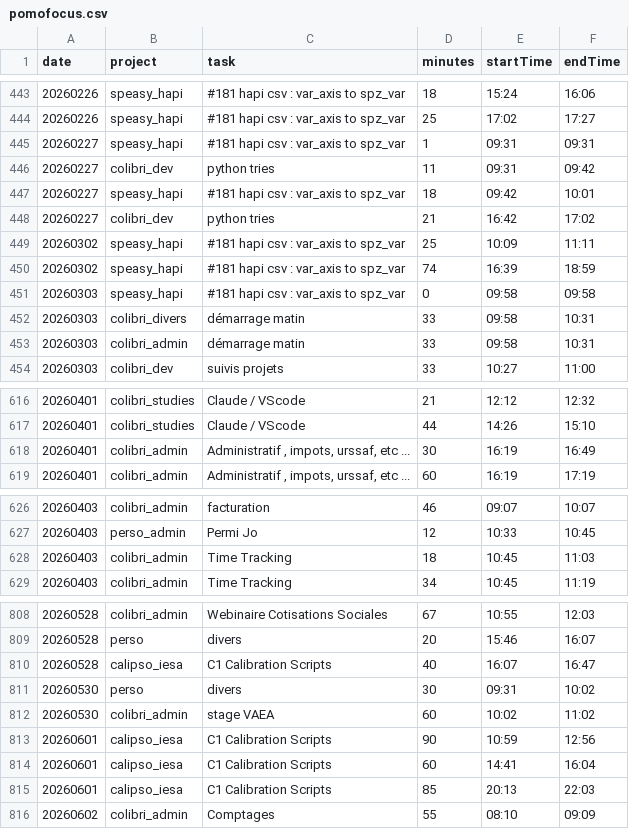
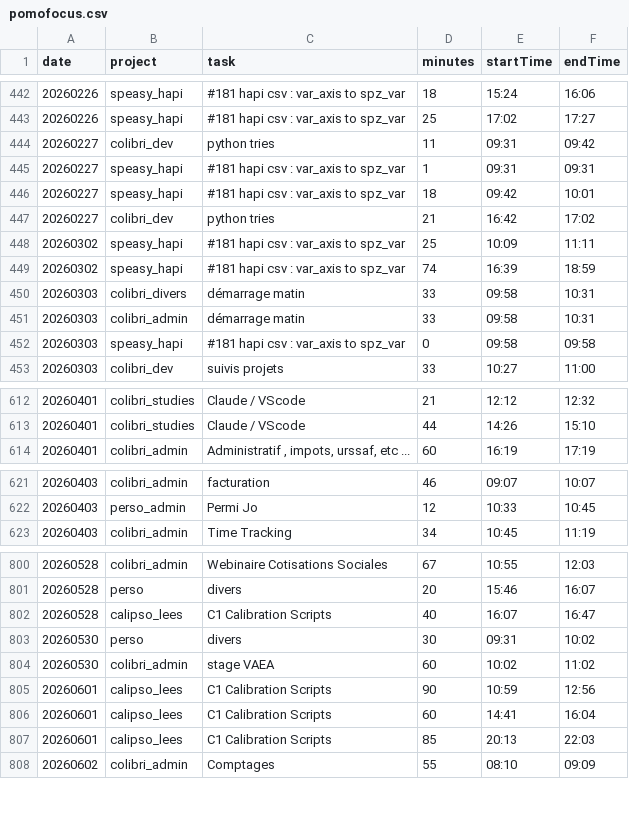
Before and after one commit to RichardHitier/projects-time-extractor, a CSV file: DATA/pomofocus.csv, drawn as a sheet; only a part is shown, gaps mark what is left out; the diff covers the shown part only.

Commit message:
data: rename calipso_iesa → calipso_lees, remove duplicate stubs

```diff
--- a/DATA/pomofocus.csv
+++ b/DATA/pomofocus.csv
@@ -444,4 +443,4 @@ date,project,task,minutes,startTime,endTime
 20260226,speasy_hapi,#181 hapi csv : var_axis to spz_var,25,17:02,17:27
+20260227,colibri_dev,python tries,11,09:31,09:42
 20260227,speasy_hapi,#181 hapi csv : var_axis to spz_var,1,09:31,09:31
-20260227,colibri_dev,python tries,11,09:31,09:42
 20260227,speasy_hapi,#181 hapi csv : var_axis to spz_var,18,09:42,10:01
@@ -450,5 +449,5 @@ date,project,task,minutes,startTime,endTime
 20260302,speasy_hapi,#181 hapi csv : var_axis to spz_var,74,16:39,18:59
-20260303,speasy_hapi,#181 hapi csv : var_axis to spz_var,0,09:58,09:58
 20260303,colibri_divers,démarrage matin,33,09:58,10:31
 20260303,colibri_admin,démarrage matin,33,09:58,10:31
+20260303,speasy_hapi,#181 hapi csv : var_axis to spz_var,0,09:58,09:58
 20260303,colibri_dev,suivis projets,33,10:27,11:00
@@ -617,3 +613,2 @@ date,project,task,minutes,startTime,endTime
 20260401,colibri_studies,Claude / VScode,44,14:26,15:10
-20260401,colibri_admin,"Administratif , impots, urssaf, etc ...",30,16:19,16:49
 20260401,colibri_admin,"Administratif , impots, urssaf, etc ...",60,16:19,17:19
@@ -627,3 +622,2 @@ date,project,task,minutes,startTime,endTime
 20260403,perso_admin,Permi Jo,12,10:33,10:45
-20260403,colibri_admin,Time Tracking,18,10:45,11:03
 20260403,colibri_admin,Time Tracking,34,10:45,11:19
@@ -809,8 +801,8 @@ date,project,task,minutes,startTime,endTime
 20260528,perso,divers,20,15:46,16:07
-20260528,calipso_iesa,C1 Calibration Scripts,40,16:07,16:47
+20260528,calipso_lees,C1 Calibration Scripts,40,16:07,16:47
 20260530,perso,divers,30,09:31,10:02
 20260530,colibri_admin,stage VAEA,60,10:02,11:02
-20260601,calipso_iesa,C1 Calibration Scripts,90,10:59,12:56
-20260601,calipso_iesa,C1 Calibration Scripts,60,14:41,16:04
-20260601,calipso_iesa,C1 Calibration Scripts,85,20:13,22:03
+20260601,calipso_lees,C1 Calibration Scripts,90,10:59,12:56
+20260601,calipso_lees,C1 Calibration Scripts,60,14:41,16:04
+20260601,calipso_lees,C1 Calibration Scripts,85,20:13,22:03
 20260602,colibri_admin,Comptages,55,08:10,09:09
```
Also changed, not shown: 9 added rows, 6 removed rows, 10 moved rows and 4 edited cells elsewhere in this file.
